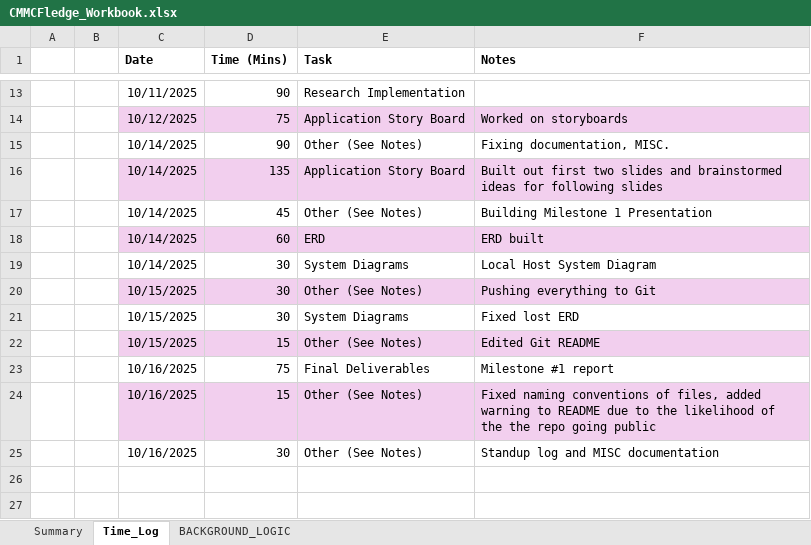
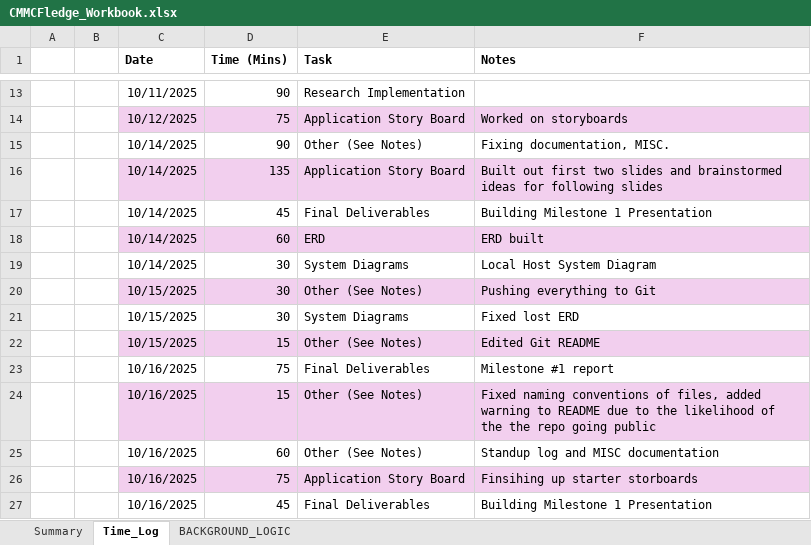
Before and after one commit to cmcfarren23/CMMCFledge, an Excel workbook: 02_WorkingDocs/CMMCFledge_Workbook.xlsx, sheet Time_Log, drawn as a sheet; only a part is shown, gaps mark what is left out; values as stored, in another font and other column widths than the file's, no borders; table styles not drawn; the diff names each change by its address in the sheet, - before the commit and + after, or states it on an @@ line.

Commit message:
Added More Storyboards

```diff
--- a/02_WorkingDocs/CMMCFledge_Workbook.xlsx (sheet Time_Log)
+++ b/02_WorkingDocs/CMMCFledge_Workbook.xlsx (sheet Time_Log)
-E17 (Task): Other (See Notes)
+E17 (Task): Final Deliverables
-D25 (Time (Mins)): 30
+D25 (Time (Mins)): 60
+row 26:  |  | 10/16/2025 | 75 | Application Story Board | Finsihing up starter storboards
+row 27:  |  | 10/16/2025 | 45 | Final Deliverables | Building Milestone 1 Presentation
```
Also changed, not shown: sheet BACKGROUND_LOGIC, charts or pictures, 6 other files.
